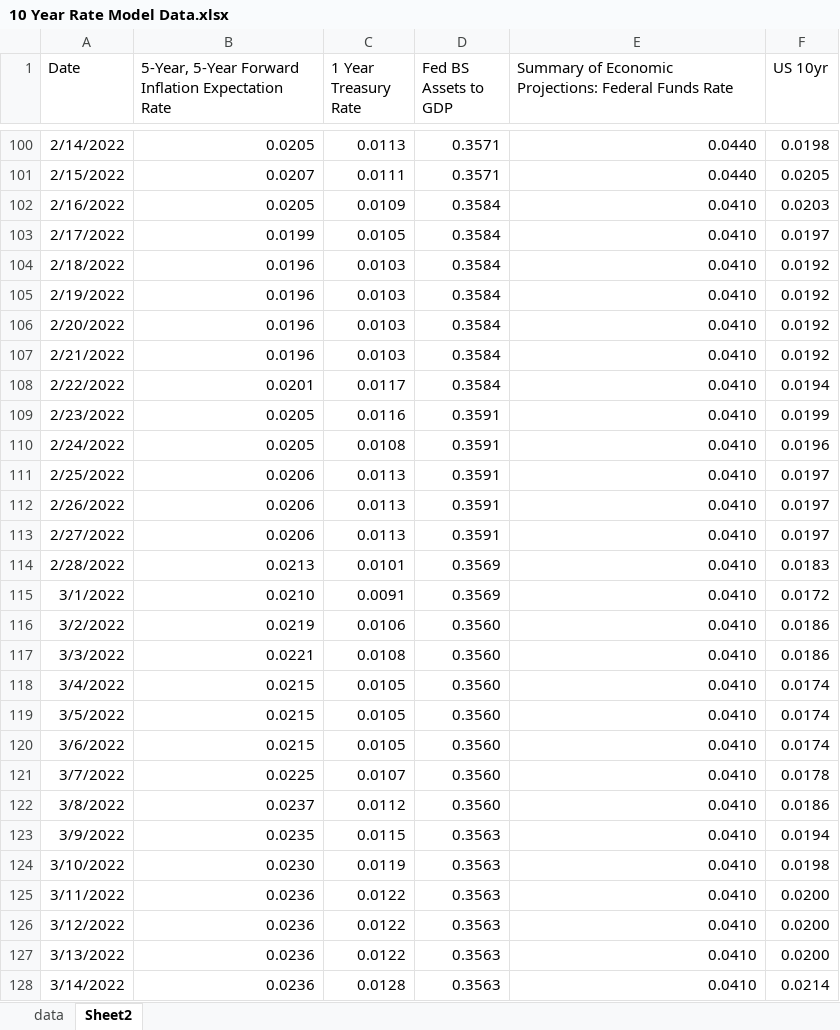
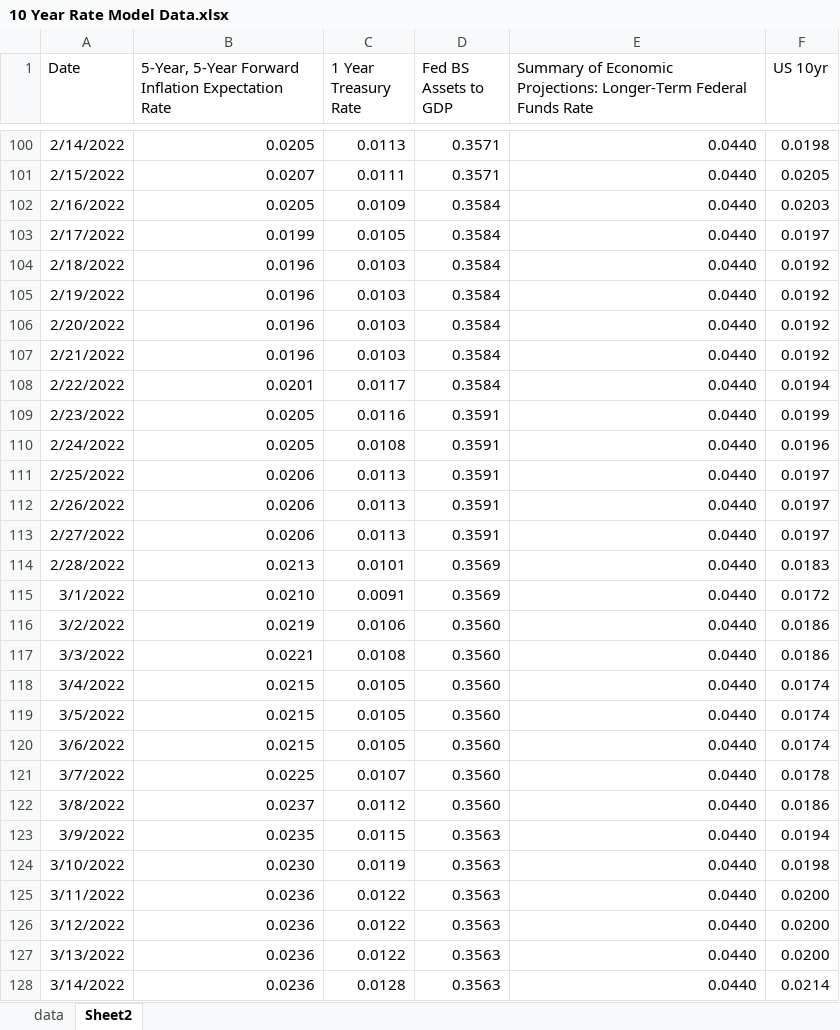
Before and after one commit to MeederDCS/Meeder1, an Excel workbook: 10 Year Rate Model Data.xlsx, sheet Sheet2, drawn as a sheet; only a part is shown, gaps mark what is left out; values as stored, in another font and other column widths than the file's, no borders; the diff covers the shown part only; the diff names each change by its address in the sheet, - before the commit and + after, or states it on an @@ line.

```diff
--- a/10 Year Rate Model Data.xlsx (sheet Sheet2)
+++ b/10 Year Rate Model Data.xlsx (sheet Sheet2)
-E1: …Economic Projections: Federal Funds…
+E1: …Economic Projections: Longer-Term Federal Funds…
-E102:E128: 0.0410
+E102:E128: 0.0440
```
Also changed, not shown: 2 added rows and 1084 edited cells elsewhere in this sheet, sheet data, formulas that keep their value, 2 other files.
